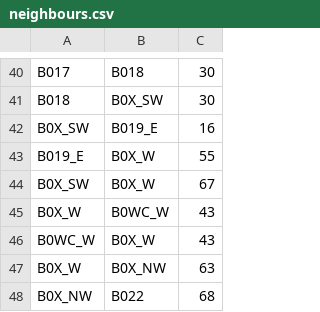
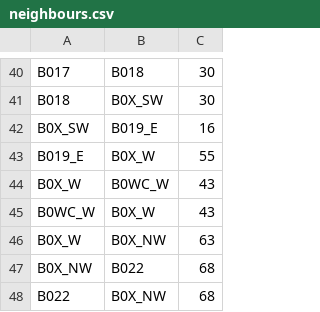
Before and after one commit to UCLeuvenLimburg/Buildingding, a CSV file: Application/app/src/main/assets/neighbours.csv, drawn as a sheet; only a part is shown, gaps mark what is left out; the shorter side is filled out with more unchanged rows; the diff names each change by its address in the sheet, - before the commit and + after, or states it on an @@ line.

Commit message:
b019_E hotfix

```diff
--- a/Application/app/src/main/assets/neighbours.csv
+++ b/Application/app/src/main/assets/neighbours.csv
-row 44: B0X_SW | B0X_W | 67
```
